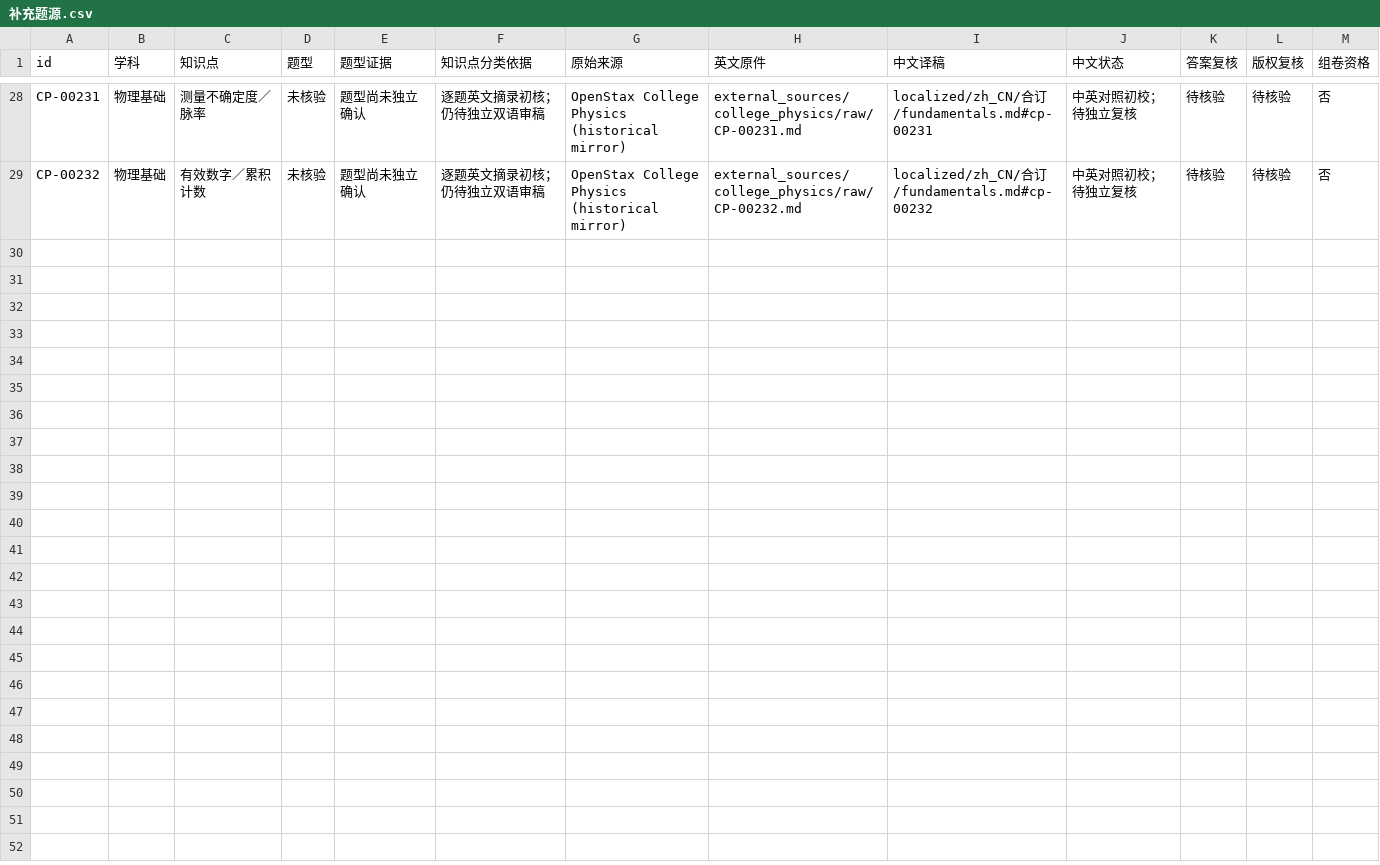
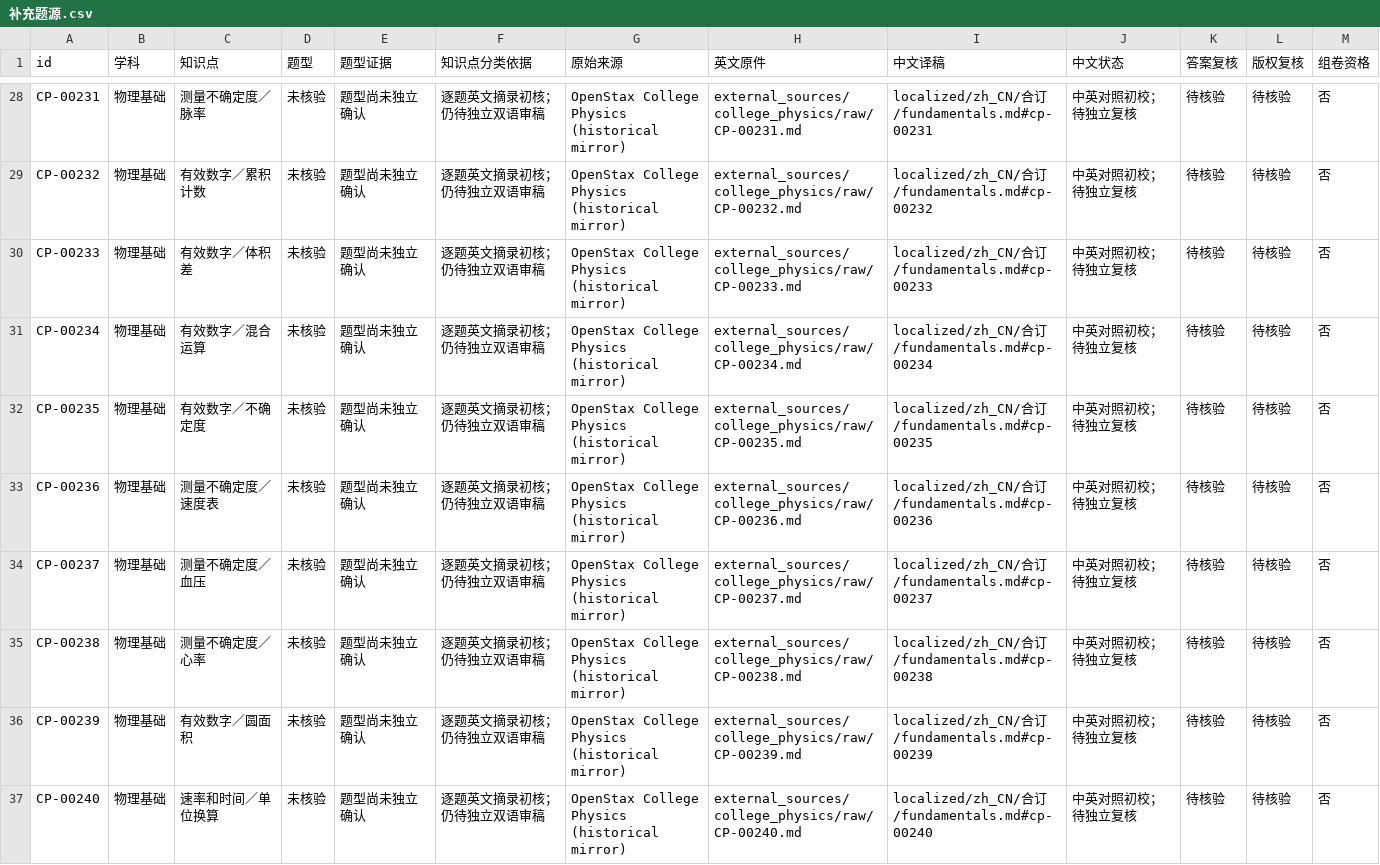
Before and after one commit to jackxiang0329-source/ruoshui-physics-bank, a CSV file: external_sources/catalog/按知识点/01-物理基础/补充题源.csv, drawn as a sheet; only a part is shown, gaps mark what is left out; the diff covers the shown part only; the diff names each change by its address in the sheet, - before the commit and + after, or states it on an @@ line.

```diff
--- a/external_sources/catalog/按知识点/01-物理基础/补充题源.csv
+++ b/external_sources/catalog/按知识点/01-物理基础/补充题源.csv
+row 30: CP-00233 | 物理基础 | 有效数字／体积差 | 未核验 | 题型尚未独立确认 | 逐题英文摘录初核；仍待独立双语审稿 | OpenStax College Physics (historical mirror) | external_sources/college_physics/raw/CP-00233.md | localized/zh_CN/合订/fundamentals.md#cp-00233 | 中英对照初校；待独立复核 | 待核验 | 待核验 | 否
+row 31: CP-00234 | 物理基础 | 有效数字／混合运算 | 未核验 | 题型尚未独立确认 | 逐题英文摘录初核；仍待独立双语审稿 | OpenStax College Physics (historical mirror) | external_sources/college_physics/raw/CP-00234.md | localized/zh_CN/合订/fundamentals.md#cp-00234 | 中英对照初校；待独立复核 | 待核验 | 待核验 | 否
+row 32: CP-00235 | 物理基础 | 有效数字／不确定度 | 未核验 | 题型尚未独立确认 | 逐题英文摘录初核；仍待独立双语审稿 | OpenStax College Physics (historical mirror) | external_sources/college_physics/raw/CP-00235.md | localized/zh_CN/合订/fundamentals.md#cp-00235 | 中英对照初校；待独立复核 | 待核验 | 待核验 | 否
+row 33: CP-00236 | 物理基础 | 测量不确定度／速度表 | 未核验 | 题型尚未独立确认 | 逐题英文摘录初核；仍待独立双语审稿 | OpenStax College Physics (historical mirror) | external_sources/college_physics/raw/CP-00236.md | localized/zh_CN/合订/fundamentals.md#cp-00236 | 中英对照初校；待独立复核 | 待核验 | 待核验 | 否
+row 34: CP-00237 | 物理基础 | 测量不确定度／血压 | 未核验 | 题型尚未独立确认 | 逐题英文摘录初核；仍待独立双语审稿 | OpenStax College Physics (historical mirror) | external_sources/college_physics/raw/CP-00237.md | localized/zh_CN/合订/fundamentals.md#cp-00237 | 中英对照初校；待独立复核 | 待核验 | 待核验 | 否
+row 35: CP-00238 | 物理基础 | 测量不确定度／心率 | 未核验 | 题型尚未独立确认 | 逐题英文摘录初核；仍待独立双语审稿 | OpenStax College Physics (historical mirror) | external_sources/college_physics/raw/CP-00238.md | localized/zh_CN/合订/fundamentals.md#cp-00238 | 中英对照初校；待独立复核 | 待核验 | 待核验 | 否
+row 36: CP-00239 | 物理基础 | 有效数字／圆面积 | 未核验 | 题型尚未独立确认 | 逐题英文摘录初核；仍待独立双语审稿 | OpenStax College Physics (historical mirror) | external_sources/college_physics/raw/CP-00239.md | localized/zh_CN/合订/fundamentals.md#cp-00239 | 中英对照初校；待独立复核 | 待核验 | 待核验 | 否
+row 37: CP-00240 | 物理基础 | 速率和时间／单位换算 | 未核验 | 题型尚未独立确认 | 逐题英文摘录初核；仍待独立双语审稿 | OpenStax College Physics (historical mirror) | external_sources/college_physics/raw/CP-00240.md | localized/zh_CN/合订/fundamentals.md#cp-00240 | 中英对照初校；待独立复核 | 待核验 | 待核验 | 否
```
Also changed, not shown: 7 added rows elsewhere in this file, external_sources/catalog/按学科/01-物理基础.csv, 22 other files.
